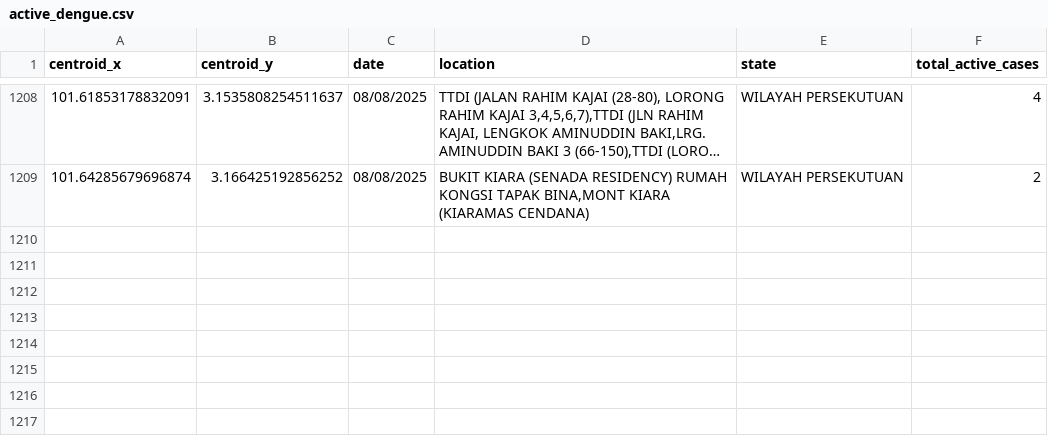
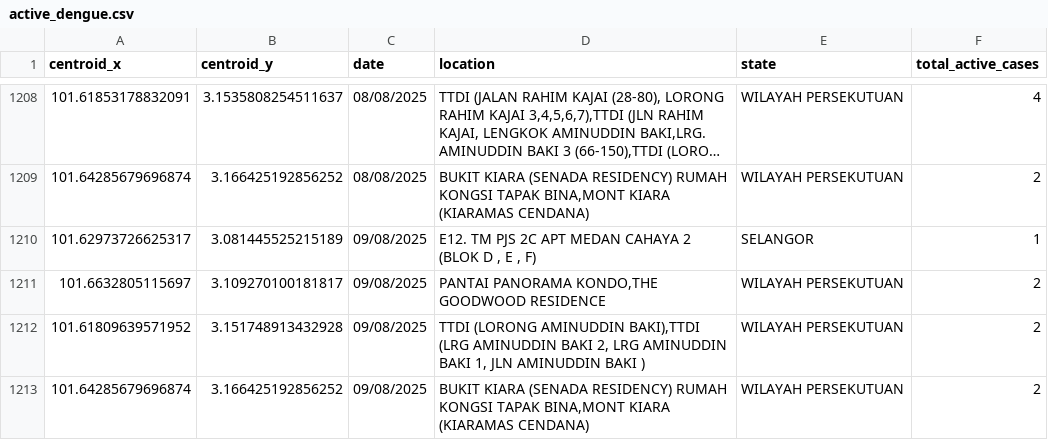
Before and after one commit to adamarbain/DailyScrapDengueData, a CSV file: active_dengue.csv, drawn as a sheet; only a part is shown, gaps mark what is left out; long unchanged cells end in …; the diff names each change by its address in the sheet, - before the commit and + after, or states it on an @@ line.

```diff
--- a/active_dengue.csv
+++ b/active_dengue.csv
+row 1210: 101.62973726625317 | 3.081445525215189 | 09/08/2025 | E12. TM PJS 2C APT MEDAN CAHAYA 2 (BLOK D , E , F) | SELANGOR | 1
+row 1211: 101.6632805115697 | 3.109270100181817 | 09/08/2025 | PANTAI PANORAMA KONDO,THE GOODWOOD RESIDENCE | WILAYAH PERSEKUTUAN | 2
+row 1212: 101.61809639571952 | 3.151748913432928 | 09/08/2025 | TTDI (LORONG AMINUDDIN BAKI),TTDI (LRG AMINUDDIN BAKI 2, LRG AMINUDDIN BAKI 1, JLN AMINUDDIN BAKI ) | WILAYAH PERSEKUTUAN | 2
+row 1213: 101.64285679696874 | 3.166425192856252 | 09/08/2025 | BUKIT KIARA (SENADA RESIDENCY) RUMAH KONGSI TAPAK BINA,MONT KIARA (KIARAMAS CENDANA) | WILAYAH PERSEKUTUAN | 2
```
Also changed, not shown: dengue_hotspot.csv.
